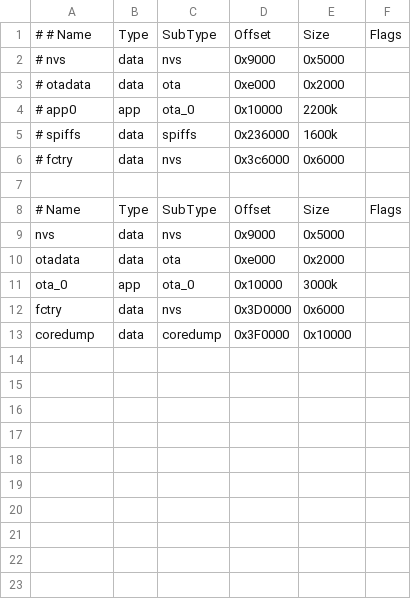
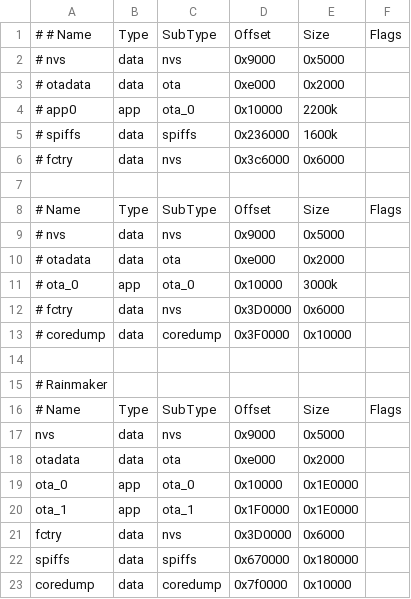
Before and after one commit to tuliosilvajunior/winderoo, a CSV file: winderoo-partition.csv, drawn as a sheet.

Commit message:
rainmaker provisions now...

```diff
--- a/winderoo-partition.csv
+++ b/winderoo-partition.csv
@@ -8,6 +8,16 @@
 # Name,   Type, SubType, Offset,  Size, Flags
+# nvs,       data,  nvs,     0x9000,   0x5000,
+# otadata,   data,  ota,     0xe000,   0x2000,
+# ota_0,     app,   ota_0,   0x10000,  3000k,
+# fctry,     data,  nvs,     0x3D0000, 0x6000,
+# coredump, data, coredump,  0x3F0000, 0x10000,
+
+# Rainmaker
+# Name,    Type,  SubType, Offset,   Size, Flags
 nvs,       data,  nvs,     0x9000,   0x5000,
 otadata,   data,  ota,     0xe000,   0x2000,
-ota_0,     app,   ota_0,   0x10000,  3000k,
+ota_0,     app,   ota_0,   0x10000,  0x1E0000,
+ota_1,     app,   ota_1,   0x1F0000, 0x1E0000,
 fctry,     data,  nvs,     0x3D0000, 0x6000,
-coredump, data, coredump,  0x3F0000, 0x10000,
+spiffs,    data,  spiffs,  0x670000, 0x180000,
+coredump, data, coredump,  0x7f0000, 0x10000,
```
Also changed, not shown: 10 other files.
